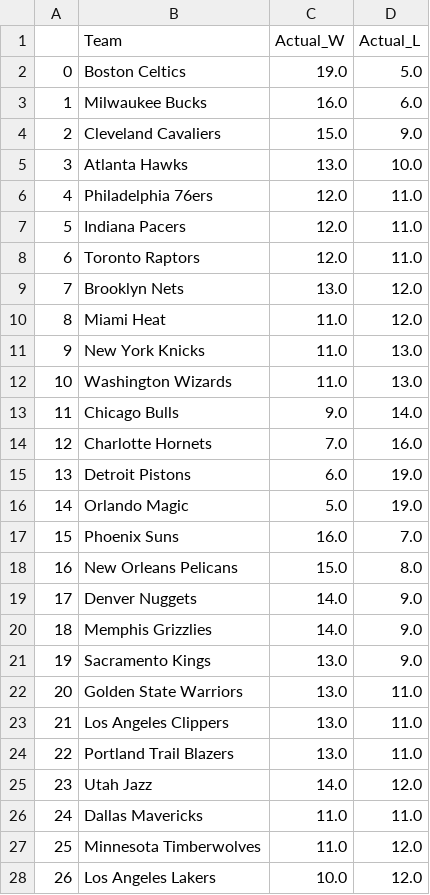
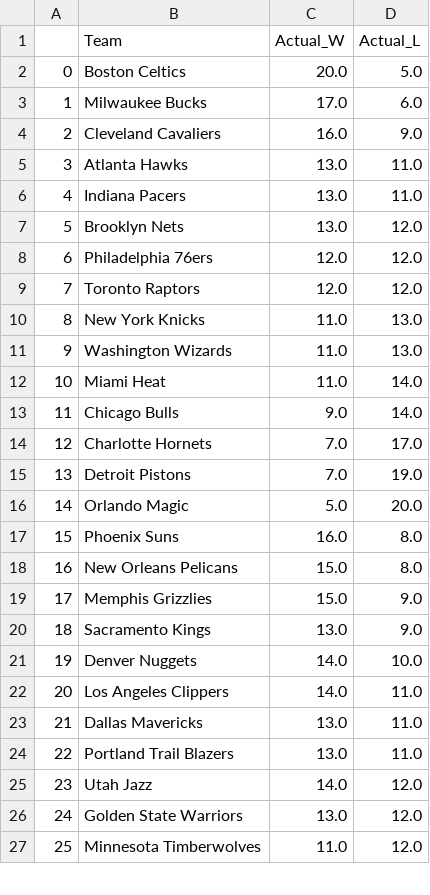
Before and after one commit to kobegatti/NBAGamePredictor, a CSV file: 2022-23/data/2022-23WLRecords.csv, drawn as a sheet; only a part is shown; removed rows and columns are numbered as before the commit, all else as after; the diff covers the shown part only; the diff names each change by its address in the sheet, - before the commit and + after, or states it on an @@ line.

```diff
--- a/2022-23/data/2022-23WLRecords.csv
+++ b/2022-23/data/2022-23WLRecords.csv
-C2 (Actual_W): 19.0
+C2 (Actual_W): 20.0
-C3 (Actual_W): 16.0
+C3 (Actual_W): 17.0
-C4 (Actual_W): 15.0
+C4 (Actual_W): 16.0
-D5 (Actual_L): 10.0
+D5 (Actual_L): 11.0
-row 6: 4 | Philadelphia 76ers | 12.0 | 11.0
@@ column A renumbered between rows 6 and 28 @@
-C6 (Actual_W): 12.0
+C6 (Actual_W): 13.0
-row 8: 6 | Toronto Raptors | 12.0 | 11.0
-row 10: 8 | Miami Heat | 11.0 | 12.0
+row 8: 6 | Philadelphia 76ers | 12.0 | 12.0
+row 9: 7 | Toronto Raptors | 12.0 | 12.0
+row 12: 10 | Miami Heat | 11.0 | 14.0
-D14 (Actual_L): 16.0
+D14 (Actual_L): 17.0
-C15 (Actual_W): 6.0
+C15 (Actual_W): 7.0
-D16 (Actual_L): 19.0
+D16 (Actual_L): 20.0
-D17 (Actual_L): 7.0
+D17 (Actual_L): 8.0
-row 19: 17 | Denver Nuggets | 14.0 | 9.0
-C19 (Actual_W): 14.0
+C19 (Actual_W): 15.0
-row 22: 20 | Golden State Warriors | 13.0 | 11.0
+row 21: 19 | Denver Nuggets | 14.0 | 10.0
-C22 (Actual_W): 13.0
+C22 (Actual_W): 14.0
+row 23: 21 | Dallas Mavericks | 13.0 | 11.0
-row 26: 24 | Dallas Mavericks | 11.0 | 11.0
+row 26: 24 | Golden State Warriors | 13.0 | 12.0
-row 28: 26 | Los Angeles Lakers | 10.0 | 12.0
```
Also changed, not shown: 1 added row and 2 edited cells elsewhere in this file, 2022-23/data/2022-23.csv, 2022-23/data/2022-23_Predictions.csv, 1 other file.
